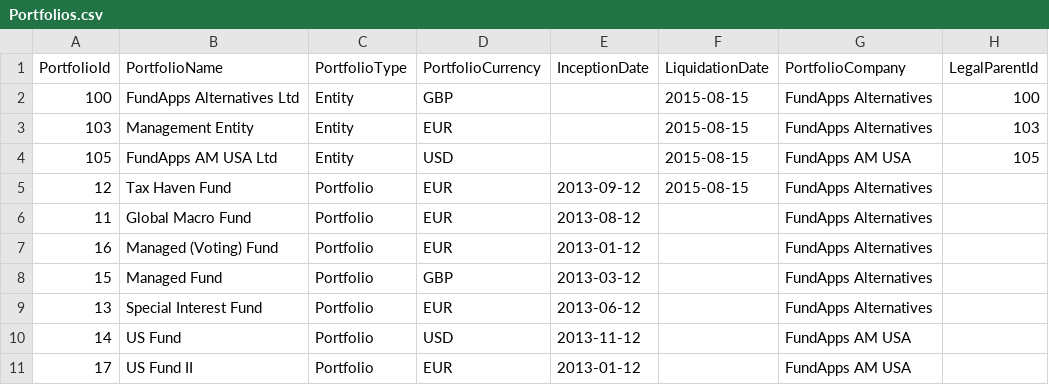
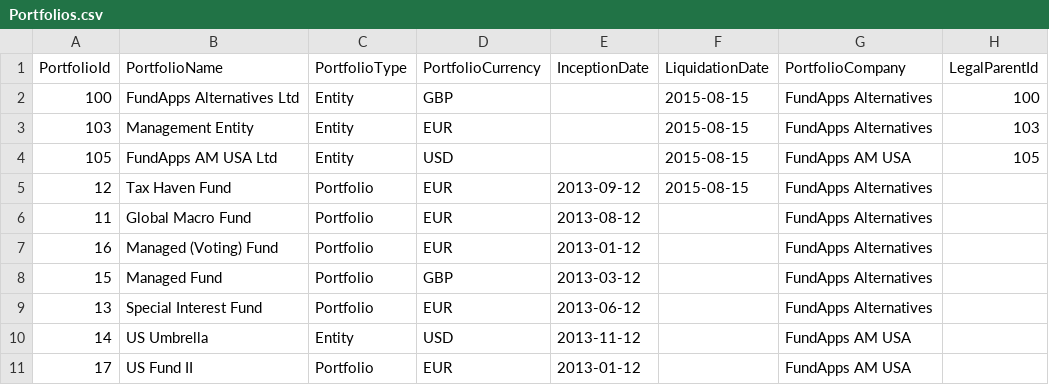
Before and after one commit to fundapps/TechDocs, a CSV file: Sample-ImportFiles/Portfolios.csv, drawn as a sheet; only a part is shown; the diff names each change by its address in the sheet, - before the commit and + after, or states it on an @@ line.

Commit message:
Update Portfolios.csv

```diff
--- a/Sample-ImportFiles/Portfolios.csv
+++ b/Sample-ImportFiles/Portfolios.csv
-B10 (PortfolioName): US Fund
+B10 (PortfolioName): US Umbrella
-C10 (PortfolioType): Portfolio
+C10 (PortfolioType): Entity
```
